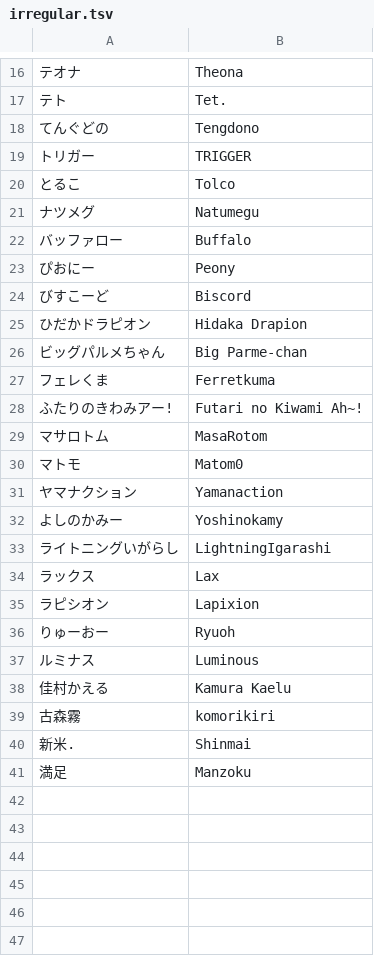
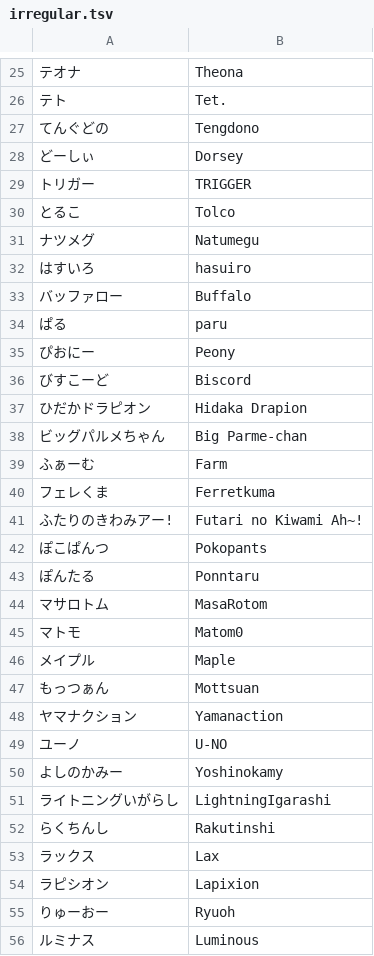
Before and after one commit to kenniky/smashgg-japanese-romanizer, a TSV file: irregular.tsv, drawn as a sheet; only a part is shown, gaps mark what is left out; the shorter side is filled out with more unchanged rows; the diff covers the shown part only.

Commit message:
Update with top 256 seeds of Kagaribi 6

```diff
--- a/irregular.tsv
+++ b/irregular.tsv
@@ -18,2 +27,3 @@
 てんぐどの	Tengdono
+どーしぃ	Dorsey
 トリガー	TRIGGER
@@ -21,3 +31,5 @@
 ナツメグ	Natumegu
+はすいろ	hasuiro
 バッファロー	Buffalo
+ぱる	paru
 ぴおにー	Peony
@@ -26,9 +38,16 @@
 ビッグパルメちゃん	Big Parme-chan
+ふぁーむ	Farm
 フェレくま	Ferretkuma
 ふたりのきわみアー!	Futari no Kiwami Ah~!
+ぽこぱんつ	Pokopants
+ぽんたる	Ponntaru
 マサロトム	MasaRotom
 マトモ	Matom0
+メイプル	Maple
+もっつぁん	Mottsuan
 ヤマナクション	Yamanaction
+ユーノ	U-NO
 よしのかみー	Yoshinokamy
 ライトニングいがらし	LightningIgarashi
+らくちんし	Rakutinshi
 ラックス	Lax
```
Also changed, not shown: 13 added rows elsewhere in this file.
